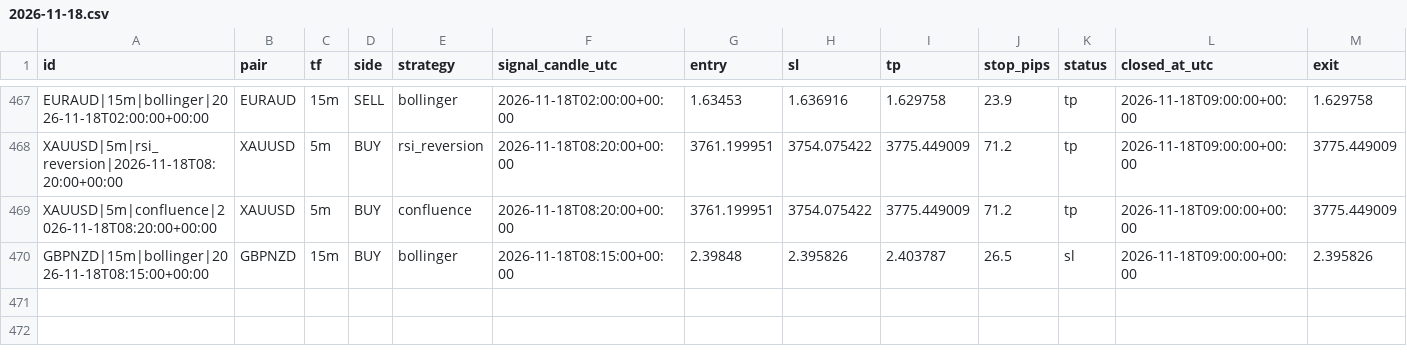
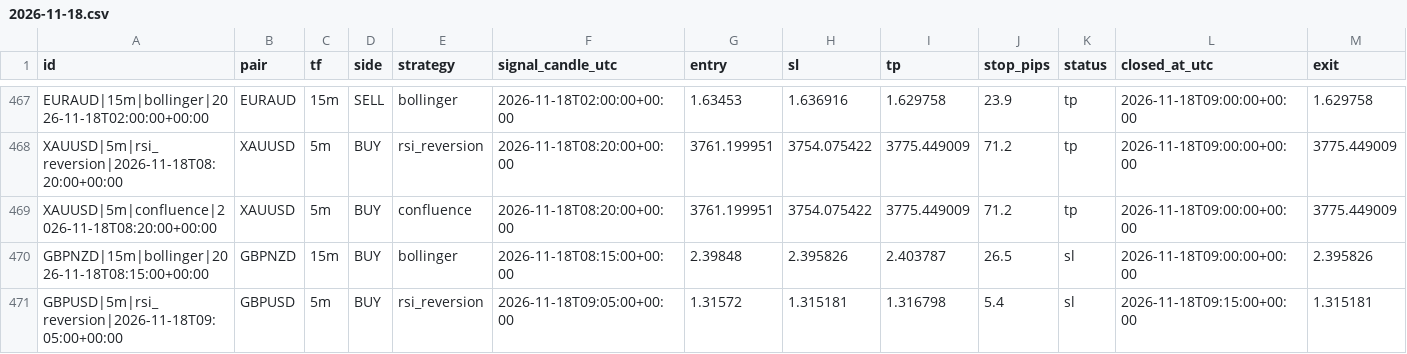
Before and after one commit to zeesshhhh/Forexjhnm, a CSV file: logs/lab/trades/2026-11-18.csv, drawn as a sheet; only a part is shown, gaps mark what is left out; rows hold the shown columns only; the diff names each change by its address in the sheet, - before the commit and + after, or states it on an @@ line.

```diff
--- a/logs/lab/trades/2026-11-18.csv
+++ b/logs/lab/trades/2026-11-18.csv
+row 471: GBPUSD|5m|rsi_reversion|2026-11-18T09:05:00+00:00 | GBPUSD | 5m | BUY | rsi_reversion | 2026-11-18T09:05:00+00:00 | 1.31572 | 1.315181 | 1.316798 | 5.4 | sl | 2026-11-18T09:15:00+00:00 | 1.315181
```
Also changed, not shown: logs/scans/2026-11-18.csv, 2 other files.
